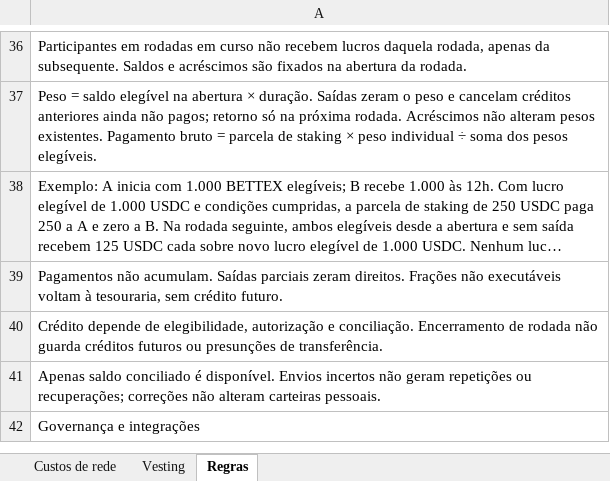
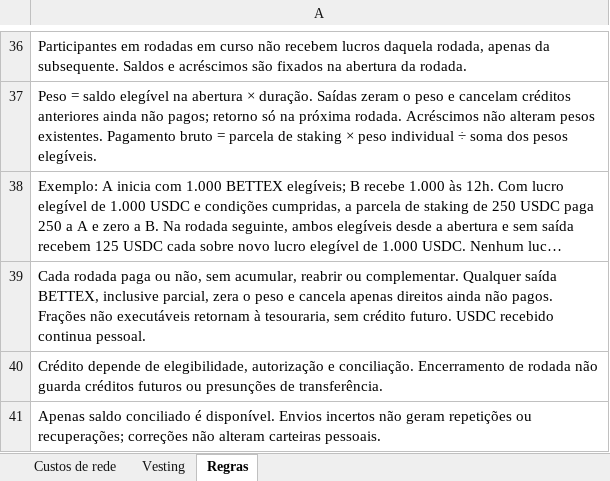
Before and after one commit to faranha/bettex, an Excel workbook: artifacts/bettex-site/public/downloads/bettex-taxas-fundacao.xlsx, sheet Regras, drawn as a sheet; only a part is shown, gaps mark what is left out; the shorter side is filled out with more unchanged rows; long unchanged cells end in …; values as stored, in another font and other column widths than the file's, no borders; the diff names each change by its address in the sheet, - before the commit and + after, or states it on an @@ line.

```diff
--- a/artifacts/bettex-site/public/downloads/bettex-taxas-fundacao.xlsx (sheet Regras)
+++ b/artifacts/bettex-site/public/downloads/bettex-taxas-fundacao.xlsx (sheet Regras)
-A39: Pagamentos não acumulam. Saídas parciais zeram direitos. Frações não executáveis voltam à tesouraria, sem crédito futuro.
+A39: Cada rodada paga ou não, sem acumular, reabrir ou complementar. Qualquer saída BETTEX, inclusive parcial, zera o peso e cancela apenas direitos ainda não pagos. Frações não executáveis retornam à tesouraria, sem crédito futuro. USDC recebido continua pessoal.
```
Also changed, not shown: artifacts/bettex-site/public/downloads/bettex-taxas-fundacao-en.xlsx, artifacts/bettex-site/public/downloads/bettex-taxas-fundacao-es.xlsx, 38 other files.
